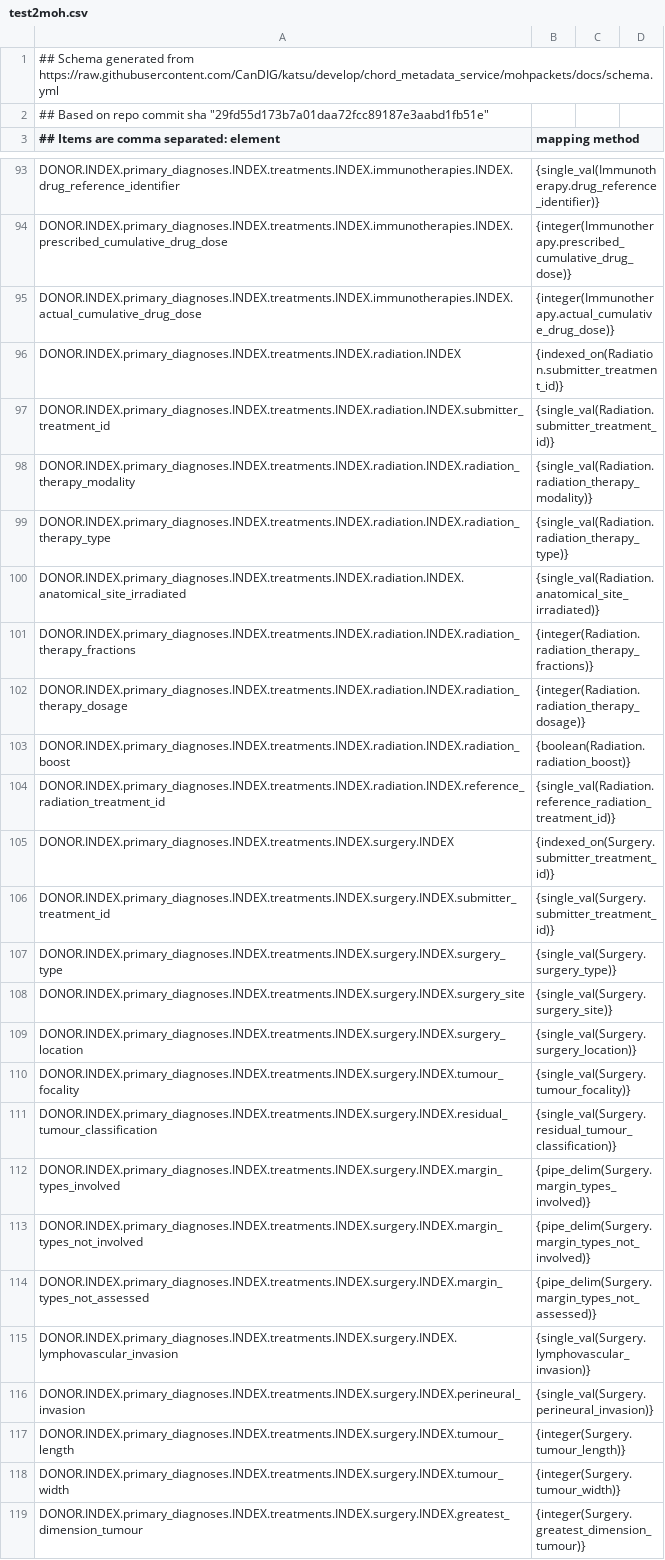
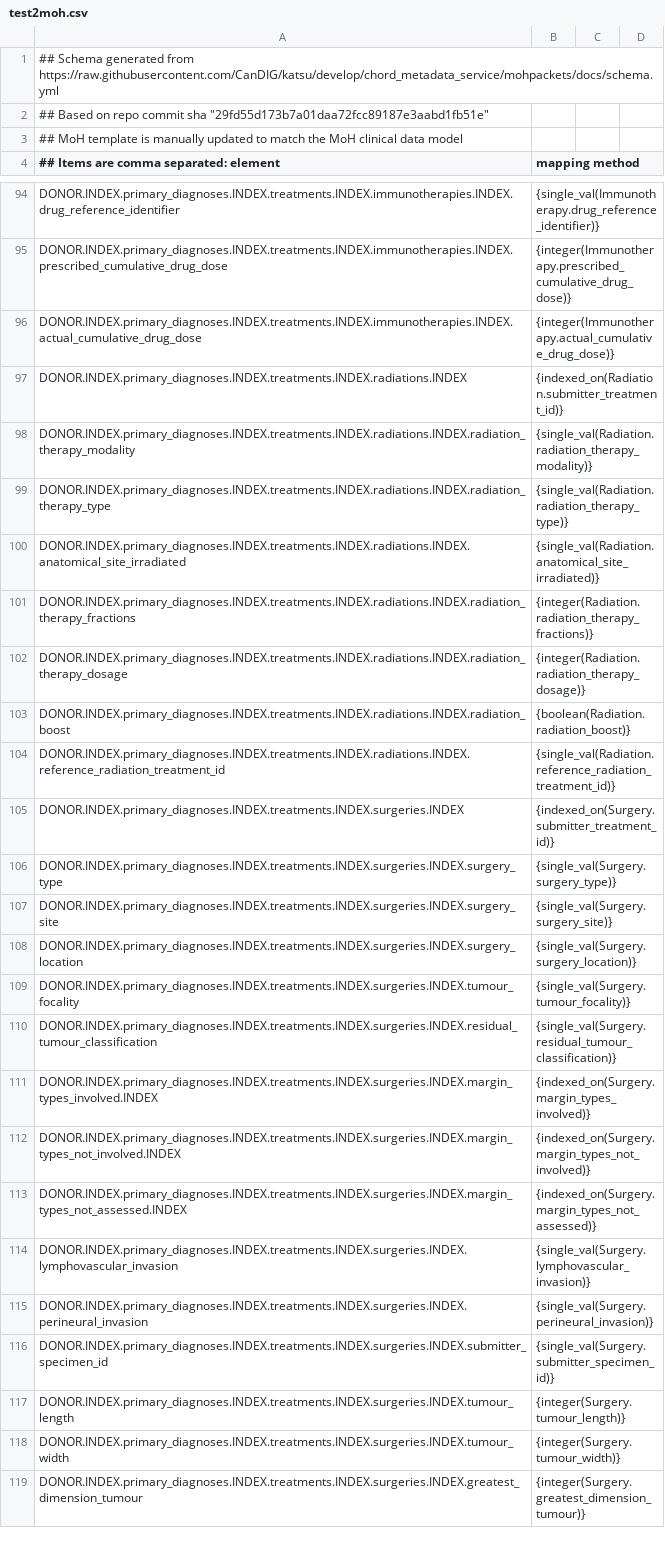
Before and after one commit to CanDIG/clinical_ETL_code, a CSV file: test_data/test2moh.csv, drawn as a sheet; only a part is shown, gaps mark what is left out; removed rows and columns are numbered as before the commit, all else as after; the diff covers the shown part only; the diff names each change by its address in the sheet, - before the commit and + after, or states it on an @@ line.

Commit message:
update test data

```diff
--- a/test_data/test2moh.csv
+++ b/test_data/test2moh.csv
+row 3: ## MoH template is manually updated to match the MoH clinical data model
-A97: DONOR.INDEX.primary_diagnoses.INDEX.treatments.INDEX.radiation.INDEX
+A97: DONOR.INDEX.primary_diagnoses.INDEX.treatments.INDEX.radiations.INDEX
-row 97: DONOR.INDEX.primary_diagnoses.INDEX.treatments.INDEX.radiation.INDEX.submitter_treatment_id | {single_val(Radiation.submitter_treatment_id)}
-A98: DONOR.INDEX.primary_diagnoses.INDEX.treatments.INDEX.radiation.INDEX.radiation_therapy_modality
+A98: DONOR.INDEX.primary_diagnoses.INDEX.treatments.INDEX.radiations.INDEX.radiation_therapy_modality
-A99: DONOR.INDEX.primary_diagnoses.INDEX.treatments.INDEX.radiation.INDEX.radiation_therapy_type
+A99: DONOR.INDEX.primary_diagnoses.INDEX.treatments.INDEX.radiations.INDEX.radiation_therapy_type
-A100: DONOR.INDEX.primary_diagnoses.INDEX.treatments.INDEX.radiation.INDEX.anatomical_site_irradiated
+A100: DONOR.INDEX.primary_diagnoses.INDEX.treatments.INDEX.radiations.INDEX.anatomical_site_irradiated
-A101: DONOR.INDEX.primary_diagnoses.INDEX.treatments.INDEX.radiation.INDEX.radiation_therapy_fractions
+A101: DONOR.INDEX.primary_diagnoses.INDEX.treatments.INDEX.radiations.INDEX.radiation_therapy_fractions
-A102: DONOR.INDEX.primary_diagnoses.INDEX.treatments.INDEX.radiation.INDEX.radiation_therapy_dosage
+A102: DONOR.INDEX.primary_diagnoses.INDEX.treatments.INDEX.radiations.INDEX.radiation_therapy_dosage
-A103: DONOR.INDEX.primary_diagnoses.INDEX.treatments.INDEX.radiation.INDEX.radiation_boost
+A103: DONOR.INDEX.primary_diagnoses.INDEX.treatments.INDEX.radiations.INDEX.radiation_boost
-A104: DONOR.INDEX.primary_diagnoses.INDEX.treatments.INDEX.radiation.INDEX.reference_radiation_treatment_id
+A104: DONOR.INDEX.primary_diagnoses.INDEX.treatments.INDEX.radiations.INDEX.reference_radiation_treatment_id
-A105: DONOR.INDEX.primary_diagnoses.INDEX.treatments.INDEX.surgery.INDEX
+A105: DONOR.INDEX.primary_diagnoses.INDEX.treatments.INDEX.surgeries.INDEX
-row 106: DONOR.INDEX.primary_diagnoses.INDEX.treatments.INDEX.surgery.INDEX.submitter_treatment_id | {single_val(Surgery.submitter_treatment_id)}
-A106: DONOR.INDEX.primary_diagnoses.INDEX.treatments.INDEX.surgery.INDEX.surgery_type
+A106: DONOR.INDEX.primary_diagnoses.INDEX.treatments.INDEX.surgeries.INDEX.surgery_type
-A107: DONOR.INDEX.primary_diagnoses.INDEX.treatments.INDEX.surgery.INDEX.surgery_site
+A107: DONOR.INDEX.primary_diagnoses.INDEX.treatments.INDEX.surgeries.INDEX.surgery_site
-A108: DONOR.INDEX.primary_diagnoses.INDEX.treatments.INDEX.surgery.INDEX.surgery_location
+A108: DONOR.INDEX.primary_diagnoses.INDEX.treatments.INDEX.surgeries.INDEX.surgery_location
-A109: DONOR.INDEX.primary_diagnoses.INDEX.treatments.INDEX.surgery.INDEX.tumour_focality
+A109: DONOR.INDEX.primary_diagnoses.INDEX.treatments.INDEX.surgeries.INDEX.tumour_focality
-A110: DONOR.INDEX.primary_diagnoses.INDEX.treatments.INDEX.surgery.INDEX.residual_tumour_classification
+A110: DONOR.INDEX.primary_diagnoses.INDEX.treatments.INDEX.surgeries.INDEX.residual_tumour_classification
-A111: DONOR.INDEX.primary_diagnoses.INDEX.treatments.INDEX.surgery.INDEX.margin_types_involved
+A111: DONOR.INDEX.primary_diagnoses.INDEX.treatments.INDEX.surgeries.INDEX.margin_types_involved.INDEX
-B111 (mapping method): {pipe_delim(Surgery.margin_types_involved)}
+B111 (mapping method): {indexed_on(Surgery.margin_types_involved)}
-A112: DONOR.INDEX.primary_diagnoses.INDEX.treatments.INDEX.surgery.INDEX.margin_types_not_involved
+A112: DONOR.INDEX.primary_diagnoses.INDEX.treatments.INDEX.surgeries.INDEX.margin_types_not_involved.INDEX
-B112 (mapping method): {pipe_delim(Surgery.margin_types_not_involved)}
+B112 (mapping method): {indexed_on(Surgery.margin_types_not_involved)}
-A113: DONOR.INDEX.primary_diagnoses.INDEX.treatments.INDEX.surgery.INDEX.margin_types_not_assessed
+A113: DONOR.INDEX.primary_diagnoses.INDEX.treatments.INDEX.surgeries.INDEX.margin_types_not_assessed.INDEX
-B113 (mapping method): {pipe_delim(Surgery.margin_types_not_assessed)}
+B113 (mapping method): {indexed_on(Surgery.margin_types_not_assessed)}
-A114: DONOR.INDEX.primary_diagnoses.INDEX.treatments.INDEX.surgery.INDEX.lymphovascular_invasion
+A114: DONOR.INDEX.primary_diagnoses.INDEX.treatments.INDEX.surgeries.INDEX.lymphovascular_invasion
-A115: DONOR.INDEX.primary_diagnoses.INDEX.treatments.INDEX.surgery.INDEX.perineural_invasion
+A115: DONOR.INDEX.primary_diagnoses.INDEX.treatments.INDEX.surgeries.INDEX.perineural_invasion
+row 116: DONOR.INDEX.primary_diagnoses.INDEX.treatments.INDEX.surgeries.INDEX.submitter_specimen_id | {single_val(Surgery.submitter_specimen_id)}
-A117: DONOR.INDEX.primary_diagnoses.INDEX.treatments.INDEX.surgery.INDEX.tumour_length
+A117: DONOR.INDEX.primary_diagnoses.INDEX.treatments.INDEX.surgeries.INDEX.tumour_length
-A118: DONOR.INDEX.primary_diagnoses.INDEX.treatments.INDEX.surgery.INDEX.tumour_width
+A118: DONOR.INDEX.primary_diagnoses.INDEX.treatments.INDEX.surgeries.INDEX.tumour_width
-A119: DONOR.INDEX.primary_diagnoses.INDEX.treatments.INDEX.surgery.INDEX.greatest_dimension_tumour
+A119: DONOR.INDEX.primary_diagnoses.INDEX.treatments.INDEX.surgeries.INDEX.greatest_dimension_tumour
```
Also changed, not shown: 15 added rows, 3 removed rows and 4 edited cells elsewhere in this file, 1 other file.
